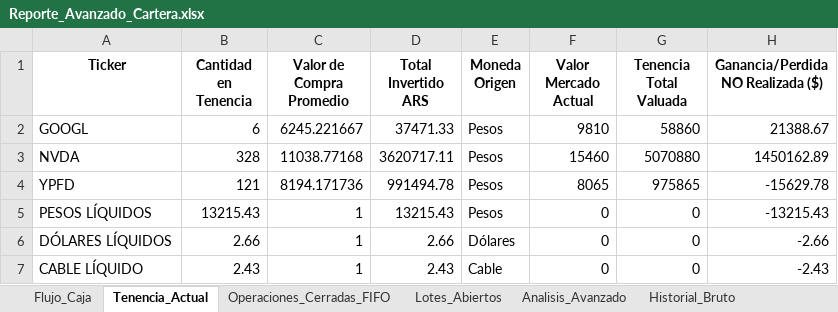
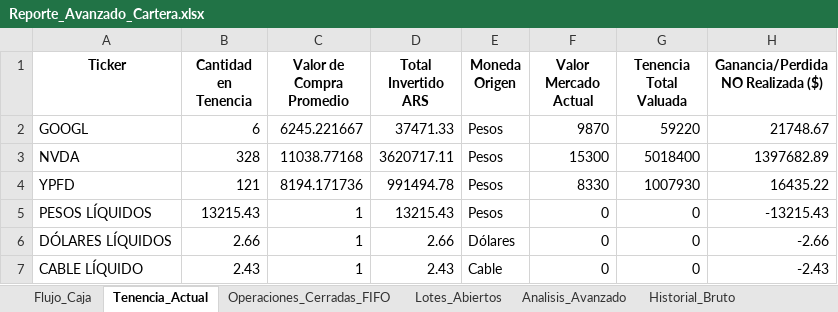
Before and after one commit to martindiazrivera/dashboard-hna, an Excel workbook: mi_cartera_balanz/data/Reporte_Avanzado_Cartera.xlsx, sheet Tenencia_Actual, drawn as a sheet; values as stored, in another font and other column widths than the file's, no borders; the diff names each change by its address in the sheet, - before the commit and + after, or states it on an @@ line.

```diff
--- a/mi_cartera_balanz/data/Reporte_Avanzado_Cartera.xlsx (sheet Tenencia_Actual)
+++ b/mi_cartera_balanz/data/Reporte_Avanzado_Cartera.xlsx (sheet Tenencia_Actual)
-F2 (Valor Mercado Actual): 9810
+F2 (Valor Mercado Actual): 9870
-G2 (Tenencia Total Valuada): 58860
+G2 (Tenencia Total Valuada): 59220
-H2: 21388.67
+H2: 21748.67
-F3 (Valor Mercado Actual): 15460
+F3 (Valor Mercado Actual): 15300
-G3 (Tenencia Total Valuada): 5070880
+G3 (Tenencia Total Valuada): 5018400
-H3: 1450162.89
+H3: 1397682.89
-F4 (Valor Mercado Actual): 8065
+F4 (Valor Mercado Actual): 8330
-G4 (Tenencia Total Valuada): 975865
+G4 (Tenencia Total Valuada): 1007930
-H4: -15629.78
+H4: 16435.22
```
Also changed, not shown: sheet Macro_Benchmark.
